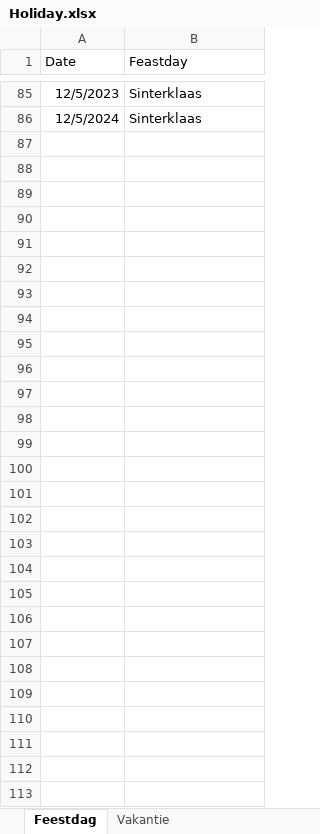
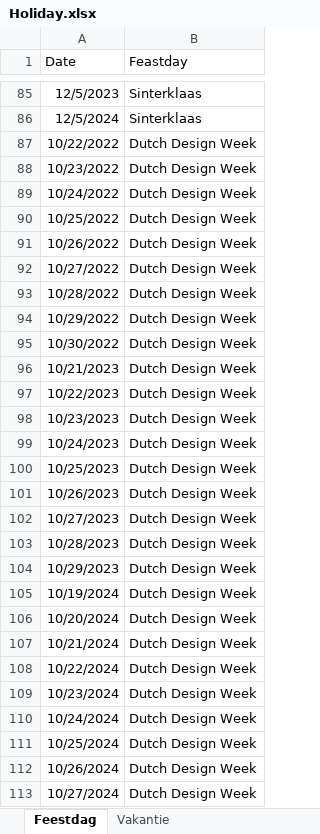
Before and after one commit to RowanBattles/TortillasPrediction, an Excel workbook: Holiday.xlsx, sheet Feestdag, drawn as a sheet; only a part is shown, gaps mark what is left out; values as stored, in another font and other column widths than the file's, no borders; the diff names each change by its address in the sheet, - before the commit and + after, or states it on an @@ line.

```diff
--- a/Holiday.xlsx (sheet Feestdag)
+++ b/Holiday.xlsx (sheet Feestdag)
+row 87: 10/22/2022 | Dutch Design Week
+row 88: 10/23/2022 | Dutch Design Week
+row 89: 10/24/2022 | Dutch Design Week
+row 90: 10/25/2022 | Dutch Design Week
+row 91: 10/26/2022 | Dutch Design Week
+row 92: 10/27/2022 | Dutch Design Week
+row 93: 10/28/2022 | Dutch Design Week
+row 94: 10/29/2022 | Dutch Design Week
+row 95: 10/30/2022 | Dutch Design Week
+row 96: 10/21/2023 | Dutch Design Week
+row 97: 10/22/2023 | Dutch Design Week
+row 98: 10/23/2023 | Dutch Design Week
+row 99: 10/24/2023 | Dutch Design Week
+row 100: 10/25/2023 | Dutch Design Week
+row 101: 10/26/2023 | Dutch Design Week
+row 102: 10/27/2023 | Dutch Design Week
+row 103: 10/28/2023 | Dutch Design Week
+row 104: 10/29/2023 | Dutch Design Week
+row 105: 10/19/2024 | Dutch Design Week
+row 106: 10/20/2024 | Dutch Design Week
+row 107: 10/21/2024 | Dutch Design Week
+row 108: 10/22/2024 | Dutch Design Week
+row 109: 10/23/2024 | Dutch Design Week
+row 110: 10/24/2024 | Dutch Design Week
+row 111: 10/25/2024 | Dutch Design Week
+row 112: 10/26/2024 | Dutch Design Week
+row 113: 10/27/2024 | Dutch Design Week
```
Also changed, not shown: Tortillas.xlsx, 9 other files.
